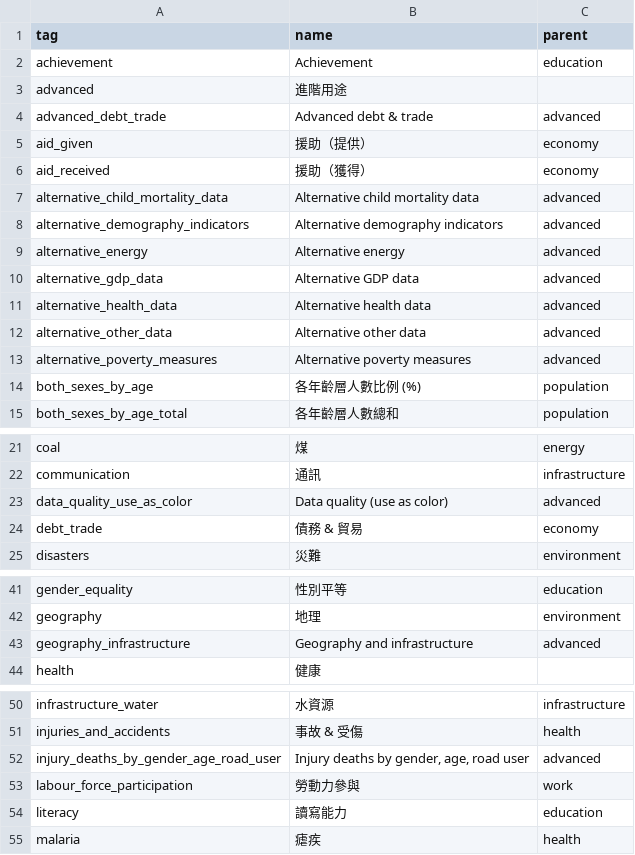
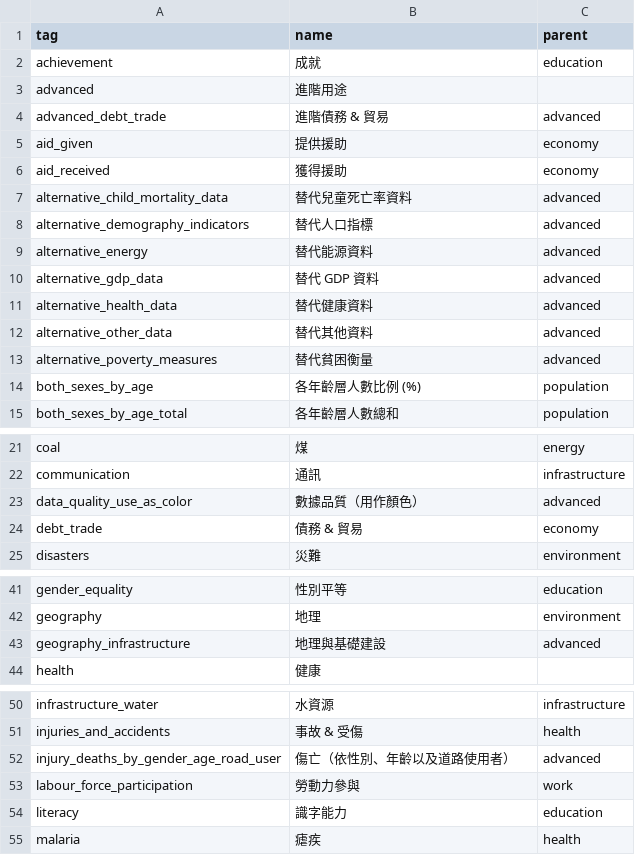
Before and after one commit to leemengtaiwan/ddf--gapminder--systema_globalis, a CSV file: ddf--entities--tag.csv, drawn as a sheet; only a part is shown, gaps mark what is left out; the diff covers the shown part only.

Commit message:
Finish translation for tags

```diff
--- a/ddf--entities--tag.csv
+++ b/ddf--entities--tag.csv
@@ -1,14 +1,14 @@
 tag,name,parent
-achievement,Achievement,education
+achievement,成就,education
 advanced,進階用途,
-advanced_debt_trade,Advanced debt & trade,advanced
-aid_given,援助（提供）,economy
-aid_received,援助（獲得）,economy
-alternative_child_mortality_data,Alternative child mortality data,advanced
-alternative_demography_indicators,Alternative demography indicators,advanced
-alternative_energy,Alternative energy,advanced
-alternative_gdp_data,Alternative GDP data,advanced
-alternative_health_data,Alternative health data,advanced
-alternative_other_data,Alternative other data,advanced
-alternative_poverty_measures,Alternative poverty measures,advanced
+advanced_debt_trade,進階債務 & 貿易,advanced
+aid_given,提供援助,economy
+aid_received,獲得援助,economy
+alternative_child_mortality_data,替代兒童死亡率資料,advanced
+alternative_demography_indicators,替代人口指標,advanced
+alternative_energy,替代能源資料,advanced
+alternative_gdp_data,替代 GDP 資料,advanced
+alternative_health_data,替代健康資料,advanced
+alternative_other_data,替代其他資料,advanced
+alternative_poverty_measures,替代貧困衡量,advanced
 both_sexes_by_age,各年齡層人數比例 (%),population
@@ -22,3 +22,3 @@ coal,煤,energy
 communication,通訊,infrastructure
-data_quality_use_as_color,Data quality (use as color),advanced
+data_quality_use_as_color,數據品質（用作顏色）,advanced
 debt_trade,債務 & 貿易,economy
@@ -42,3 +42,3 @@ gender_equality,性別平等,education
 geography,地理,environment
-geography_infrastructure,Geography and infrastructure,advanced
+geography_infrastructure,地理與基礎建設,advanced
 health,健康,
@@ -51,5 +51,5 @@ infrastructure_water,水資源,infrastructure
 injuries_and_accidents,事故 & 受傷,health
-injury_deaths_by_gender_age_road_user,"Injury deaths by gender, age, road user",advanced
+injury_deaths_by_gender_age_road_user,傷亡（依性別、年齡以及道路使用者）,advanced
 labour_force_participation,勞動力參與,work
-literacy,讀寫能力,education
+literacy,識字能力,education
 malaria,瘧疾,health
```
Also changed, not shown: 1 edited cell elsewhere in this file.
